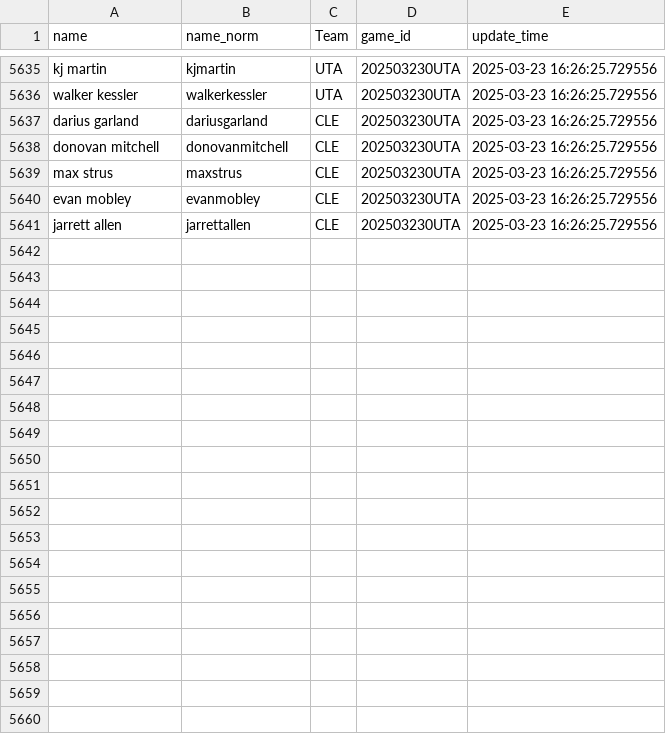
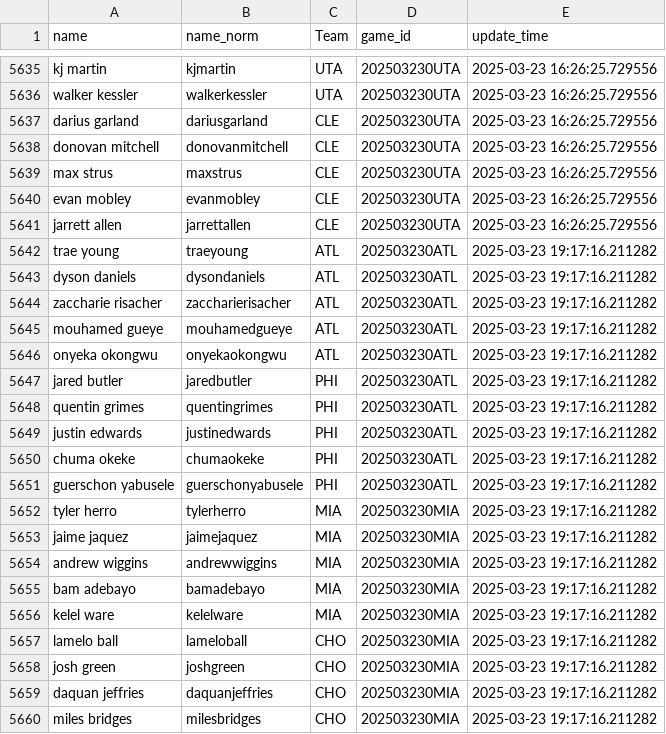
Before and after one commit to martinbog19/LeFirstBasket, a CSV file: data/rotowire_lineups.csv, drawn as a sheet; only a part is shown, gaps mark what is left out; the diff covers the shown part only.

```diff
--- a/data/rotowire_lineups.csv
+++ b/data/rotowire_lineups.csv
@@ -5641 +5641,20 @@ evan mobley,evanmobley,CLE,202503230UTA,2025-03-23 16:26:25.729556
 jarrett allen,jarrettallen,CLE,202503230UTA,2025-03-23 16:26:25.729556
+trae young,traeyoung,ATL,202503230ATL,2025-03-23 19:17:16.211282
+dyson daniels,dysondaniels,ATL,202503230ATL,2025-03-23 19:17:16.211282
+zaccharie risacher,zaccharierisacher,ATL,202503230ATL,2025-03-23 19:17:16.211282
+mouhamed gueye,mouhamedgueye,ATL,202503230ATL,2025-03-23 19:17:16.211282
+onyeka okongwu,onyekaokongwu,ATL,202503230ATL,2025-03-23 19:17:16.211282
+jared butler,jaredbutler,PHI,202503230ATL,2025-03-23 19:17:16.211282
+quentin grimes,quentingrimes,PHI,202503230ATL,2025-03-23 19:17:16.211282
+justin edwards,justinedwards,PHI,202503230ATL,2025-03-23 19:17:16.211282
+chuma okeke,chumaokeke,PHI,202503230ATL,2025-03-23 19:17:16.211282
+guerschon yabusele,guerschonyabusele,PHI,202503230ATL,2025-03-23 19:17:16.211282
+tyler herro,tylerherro,MIA,202503230MIA,2025-03-23 19:17:16.211282
+jaime jaquez,jaimejaquez,MIA,202503230MIA,2025-03-23 19:17:16.211282
+andrew wiggins,andrewwiggins,MIA,202503230MIA,2025-03-23 19:17:16.211282
+bam adebayo,bamadebayo,MIA,202503230MIA,2025-03-23 19:17:16.211282
+kelel ware,kelelware,MIA,202503230MIA,2025-03-23 19:17:16.211282
+lamelo ball,lameloball,CHO,202503230MIA,2025-03-23 19:17:16.211282
+josh green,joshgreen,CHO,202503230MIA,2025-03-23 19:17:16.211282
+daquan jeffries,daquanjeffries,CHO,202503230MIA,2025-03-23 19:17:16.211282
+miles bridges,milesbridges,CHO,202503230MIA,2025-03-23 19:17:16.211282
```
Also changed, not shown: 21 added rows elsewhere in this file, 1 other file.
